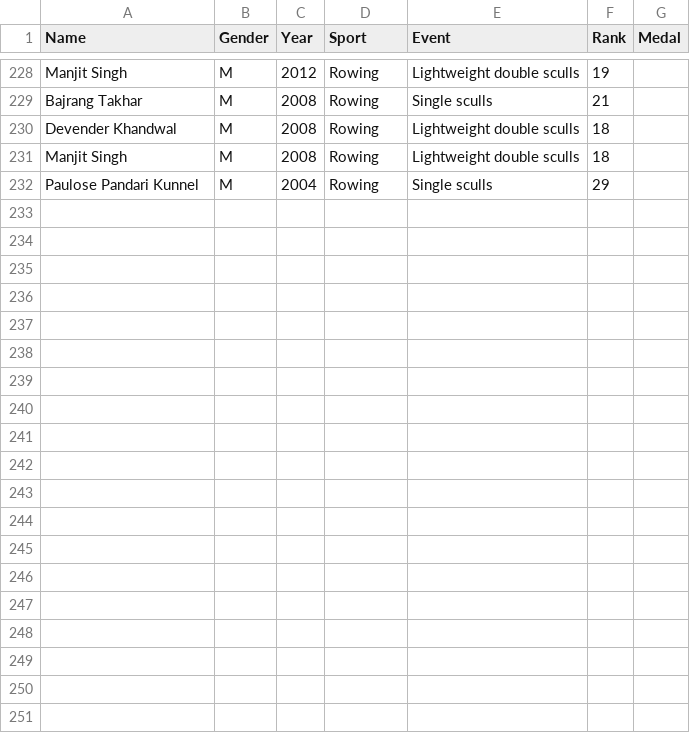
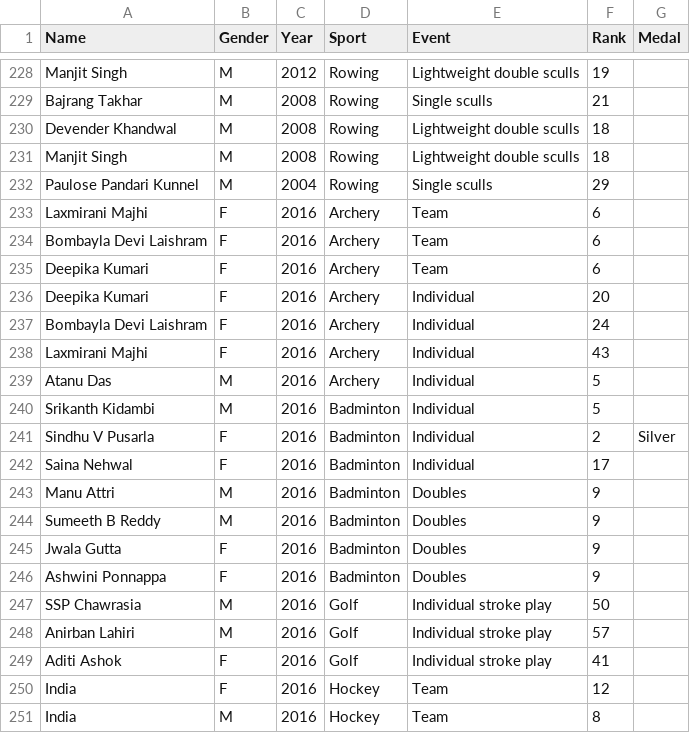
Before and after one commit to angelineshalini/angelineshalini.github.io, a TSV file: Indianperformance/data.tsv, drawn as a sheet; only a part is shown, gaps mark what is left out; the diff covers the shown part only; the diff names each change by its address in the sheet, - before the commit and + after, or states it on an @@ line.

```diff
--- a/Indianperformance/data.tsv
+++ b/Indianperformance/data.tsv
+row 233: Laxmirani Majhi | F | 2016 | Archery | Team | 6
+row 234: Bombayla Devi Laishram | F | 2016 | Archery | Team | 6
+row 235: Deepika Kumari | F | 2016 | Archery | Team | 6
+row 236: Deepika Kumari | F | 2016 | Archery | Individual | 20
+row 237: Bombayla Devi Laishram | F | 2016 | Archery | Individual | 24
+row 238: Laxmirani Majhi | F | 2016 | Archery | Individual | 43
+row 239: Atanu Das | M | 2016 | Archery | Individual | 5
+row 240: Srikanth Kidambi | M | 2016 | Badminton | Individual | 5
+row 241: Sindhu V Pusarla | F | 2016 | Badminton | Individual | 2 | Silver
+row 242: Saina Nehwal | F | 2016 | Badminton | Individual | 17
+row 243: Manu Attri | M | 2016 | Badminton | Doubles | 9
+row 244: Sumeeth B Reddy | M | 2016 | Badminton | Doubles | 9
+row 245: Jwala Gutta | F | 2016 | Badminton | Doubles | 9
+row 246: Ashwini Ponnappa | F | 2016 | Badminton | Doubles | 9
+row 247: SSP Chawrasia | M | 2016 | Golf | Individual stroke play | 50
+row 248: Anirban Lahiri | M | 2016 | Golf | Individual stroke play | 57
+row 249: Aditi Ashok | F | 2016 | Golf | Individual stroke play | 41
+row 250: India | F | 2016 | Hockey | Team | 12
+row 251: India | M | 2016 | Hockey | Team | 8
```
Also changed, not shown: 9 added rows and 8 edited cells elsewhere in this file, 1 other file.
